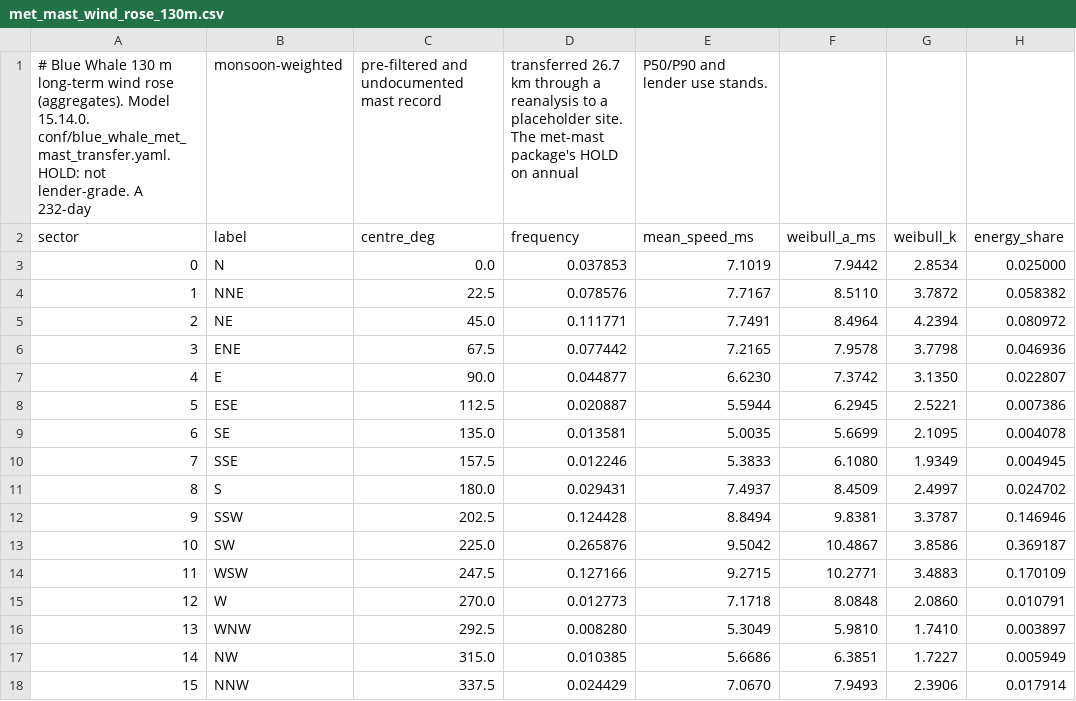
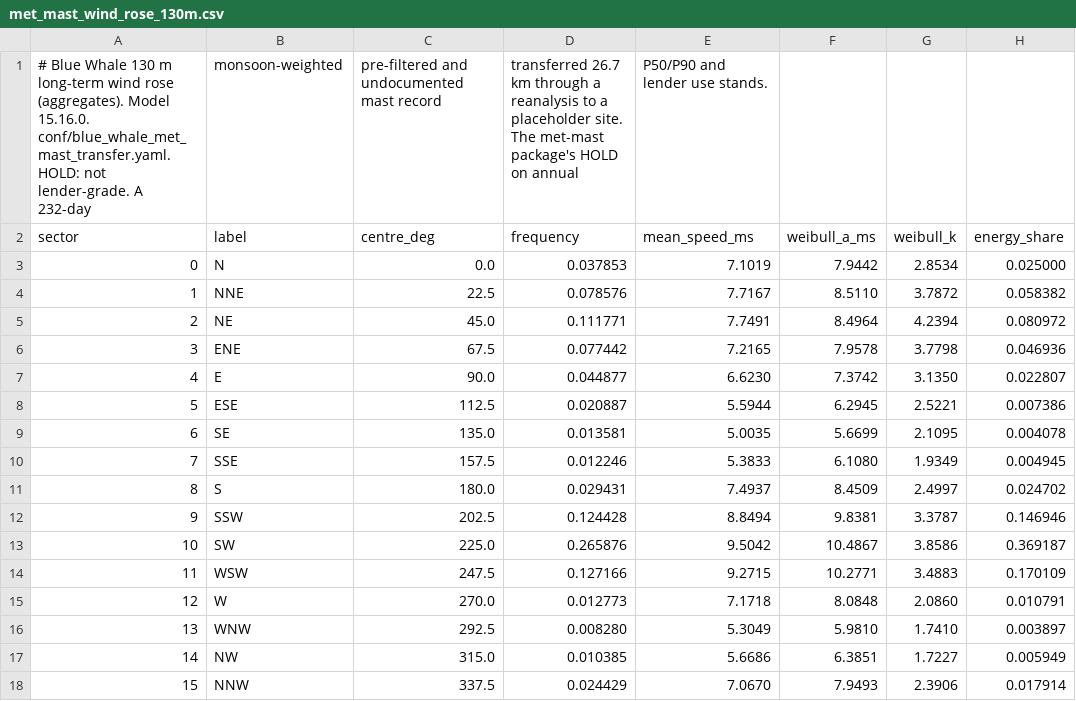
Before and after one commit to arunakulat/dutchbay-epc-model, a CSV file: docs/blue_whale/met_mast_wind_rose_130m.csv, drawn as a sheet.

```diff
--- a/docs/blue_whale/met_mast_wind_rose_130m.csv
+++ b/docs/blue_whale/met_mast_wind_rose_130m.csv
@@ -1,2 +1,2 @@
-# Blue Whale 130 m long-term wind rose (aggregates). Model 15.14.0. conf/blue_whale_met_mast_transfer.yaml. HOLD: not lender-grade. A 232-day, monsoon-weighted, pre-filtered and undocumented mast record, transferred 26.7 km through a reanalysis to a placeholder site. The met-mast package's HOLD on annual, P50/P90 and lender use stands.
+# Blue Whale 130 m long-term wind rose (aggregates). Model 15.16.0. conf/blue_whale_met_mast_transfer.yaml. HOLD: not lender-grade. A 232-day, monsoon-weighted, pre-filtered and undocumented mast record, transferred 26.7 km through a reanalysis to a placeholder site. The met-mast package's HOLD on annual, P50/P90 and lender use stands.
 sector,label,centre_deg,frequency,mean_speed_ms,weibull_a_ms,weibull_k,energy_share
```
Also changed, not shown: 22 other files.
